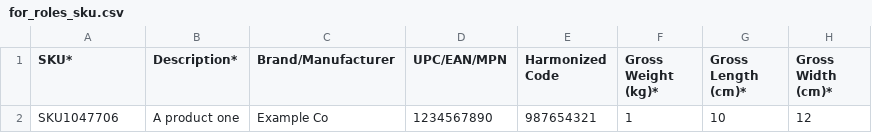
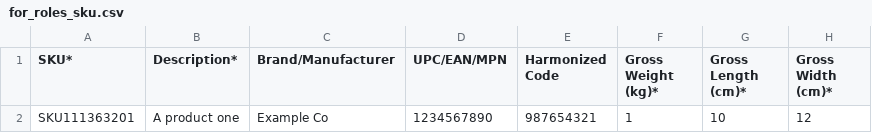
Before and after one commit to Sereda-Fazen/Floship-UI, a CSV file: bulk/product/for_roles_sku.csv, drawn as a sheet; only a part is shown; the diff names each change by its address in the sheet, - before the commit and + after, or states it on an @@ line.

```diff
--- a/bulk/product/for_roles_sku.csv
+++ b/bulk/product/for_roles_sku.csv
-A2 (SKU*): SKU1047706
+A2 (SKU*): SKU111363201
```
Also changed, not shown: bulk/order/for_roles_order.csv, crowd.csv, 41 other files.
